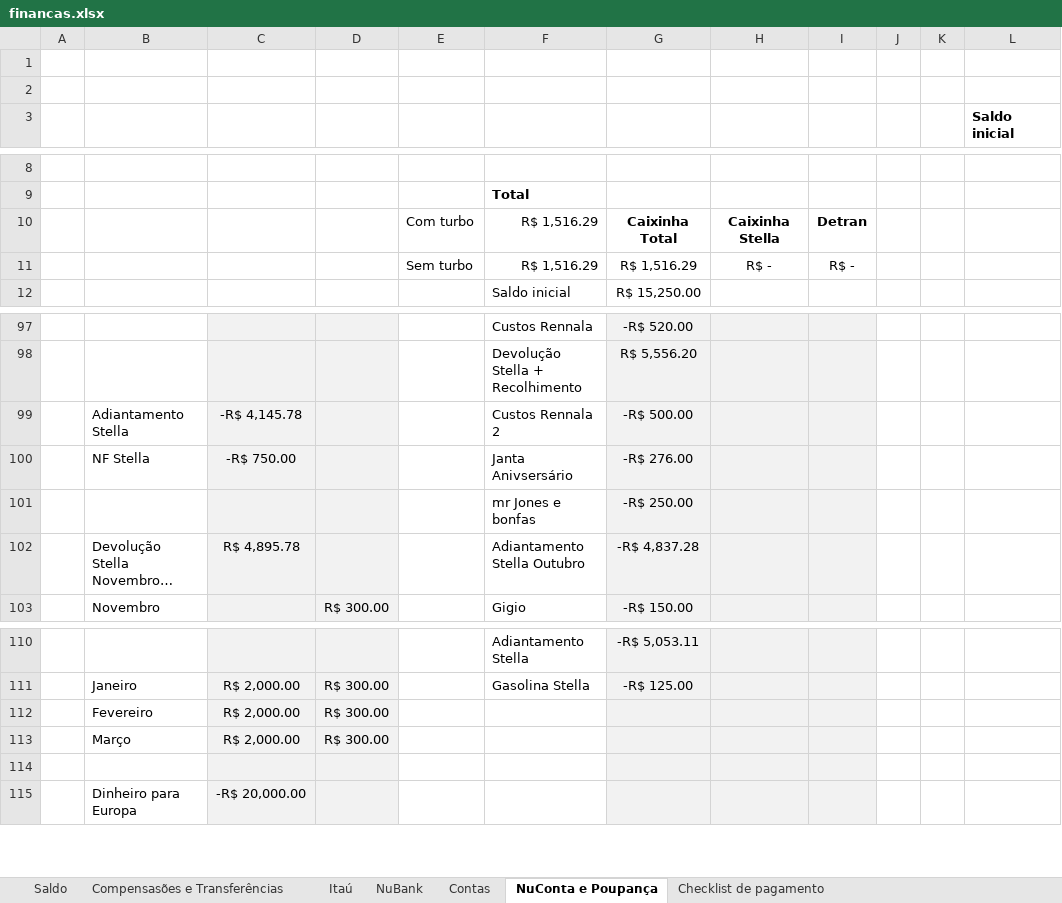
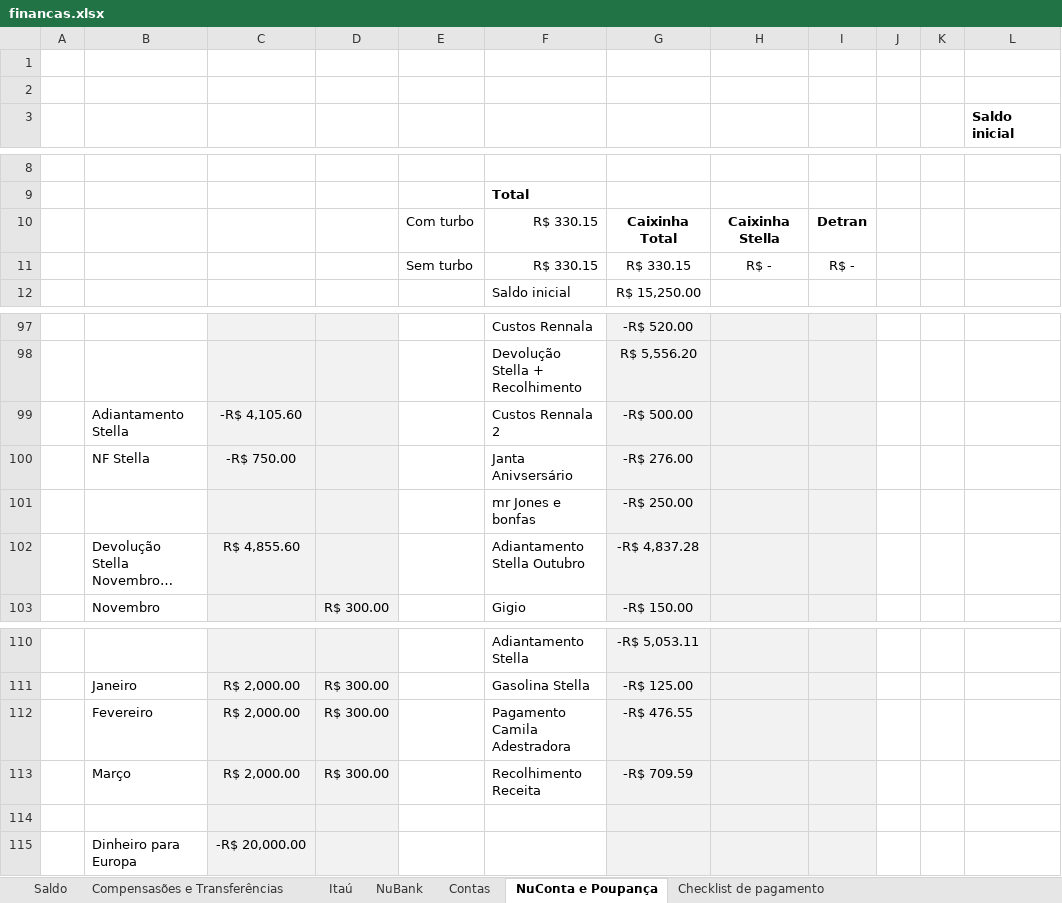
Before and after one commit to Teles-Gui/Financas, an Excel workbook: financas.xlsx, sheet NuConta e Poupança, drawn as a sheet; only a part is shown, gaps mark what is left out; long unchanged cells end in …; values as stored, in another font and other column widths than the file's, no borders; conditional formats not drawn; the diff names each change by its address in the sheet, - before the commit and + after, or states it on an @@ line.

```diff
--- a/financas.xlsx (sheet NuConta e Poupança)
+++ b/financas.xlsx (sheet NuConta e Poupança)
-F10:F11: R$ 1,516.29
+F10:F11: R$ 330.15
-G11: R$ 1,516.29
+G11: R$ 330.15
-C99: -R$ 4,145.78
+C99: -R$ 4,105.60
-C102: R$ 4,895.78
+C102: R$ 4,855.60
-F112: (empty)
+F112: Pagamento Camila Adestradora
-G112: (empty)
+G112: -R$ 476.55
-F113: (empty)
+F113: Recolhimento Receita
-G113: (empty)
+G113: -R$ 709.59
```
Also changed, not shown: sheet NuBank, sheet Saldo, sheet Compensasões e Transferências, sheet Itaú, sheet Contas.
